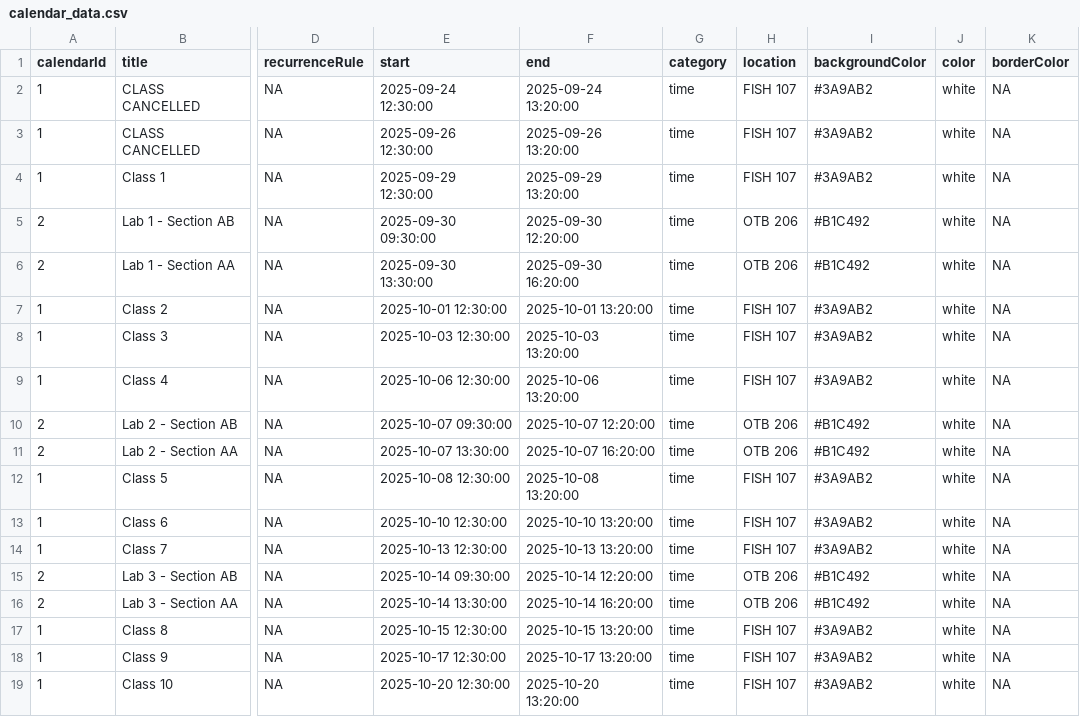
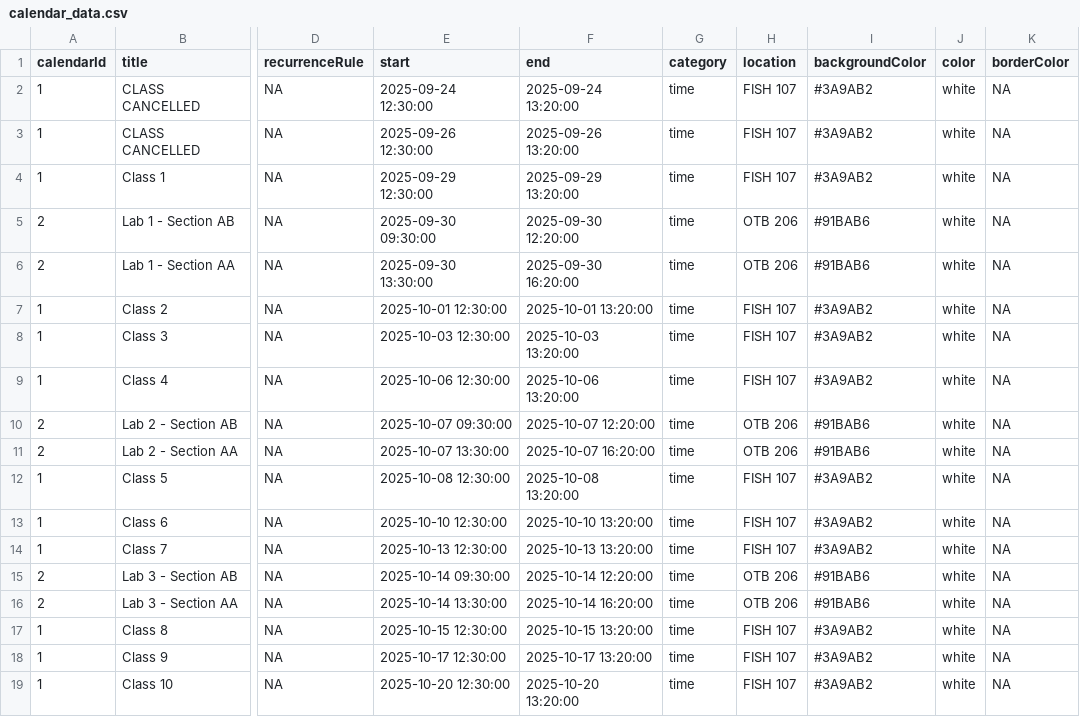
Before and after one commit to wood-lab/fish_406, a CSV file: calendar_data.csv, drawn as a sheet; only a part is shown, gaps mark what is left out; the diff covers the shown part only; the diff names each change by its address in the sheet, - before the commit and + after, or states it on an @@ line.

Commit message:
adding instructor calendar

```diff
--- a/calendar_data.csv
+++ b/calendar_data.csv
-I5:I6 (backgroundColor): #B1C492
+I5:I6 (backgroundColor): #91BAB6
-I10:I11 (backgroundColor): #B1C492
+I10:I11 (backgroundColor): #91BAB6
-I15:I16 (backgroundColor): #B1C492
+I15:I16 (backgroundColor): #91BAB6
```
Also changed, not shown: 4 added rows and 14 edited cells elsewhere in this file, docs/calendar_data.csv, 10 other files.
